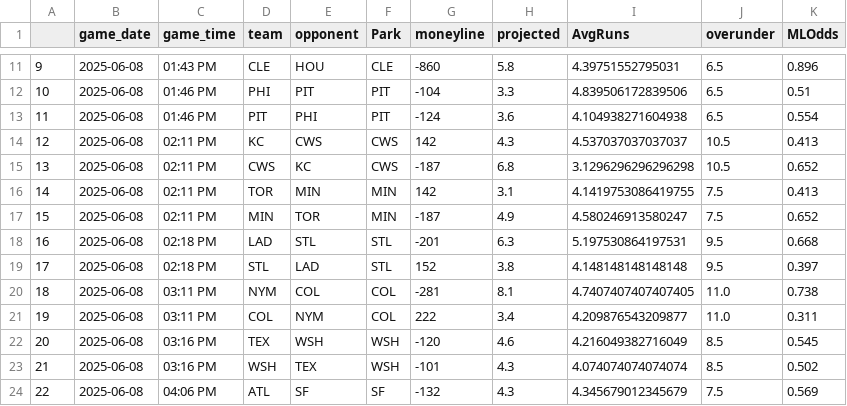
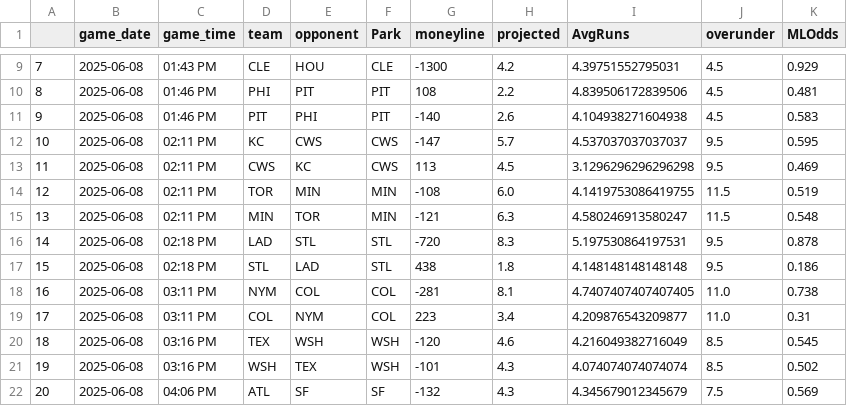
Before and after one commit to JonPGH/slateProj, a CSV file: Data/gameinfo.csv, drawn as a sheet; only a part is shown, gaps mark what is left out; addresses are those after the commit; the diff covers the shown part only; the diff names each change by its address in the sheet, - before the commit and + after, or states it on an @@ line.

Commit message:
Sync files from Google Drive to Data directory

```diff
--- a/Data/gameinfo.csv
+++ b/Data/gameinfo.csv
@@ column A renumbered from row 2 down @@
-G9 (moneyline): -860
+G9 (moneyline): -1300
-H9 (projected): 5.8
+H9 (projected): 4.2
-J9:J11 (overunder): 6.5
+J9:J11 (overunder): 4.5
-K9 (MLOdds): 0.896
+K9 (MLOdds): 0.929
-G10 (moneyline): -104
+G10 (moneyline): 108
-H10 (projected): 3.3
+H10 (projected): 2.2
-K10 (MLOdds): 0.51
+K10 (MLOdds): 0.481
-G11 (moneyline): -124
+G11 (moneyline): -140
-H11 (projected): 3.6
+H11 (projected): 2.6
-K11 (MLOdds): 0.554
+K11 (MLOdds): 0.583
-G12 (moneyline): 142
+G12 (moneyline): -147
-H12 (projected): 4.3
+H12 (projected): 5.7
-J12:J13 (overunder): 10.5
+J12:J13 (overunder): 9.5
-K12 (MLOdds): 0.413
+K12 (MLOdds): 0.595
-G13 (moneyline): -187
+G13 (moneyline): 113
-H13 (projected): 6.8
+H13 (projected): 4.5
-K13 (MLOdds): 0.652
+K13 (MLOdds): 0.469
-G14 (moneyline): 142
+G14 (moneyline): -108
-H14 (projected): 3.1
+H14 (projected): 6.0
-J14:J15 (overunder): 7.5
+J14:J15 (overunder): 11.5
-K14 (MLOdds): 0.413
+K14 (MLOdds): 0.519
-G15 (moneyline): -187
+G15 (moneyline): -121
-H15 (projected): 4.9
+H15 (projected): 6.3
-K15 (MLOdds): 0.652
+K15 (MLOdds): 0.548
-G16 (moneyline): -201
+G16 (moneyline): -720
-H16 (projected): 6.3
+H16 (projected): 8.3
-K16 (MLOdds): 0.668
+K16 (MLOdds): 0.878
-G17 (moneyline): 152
+G17 (moneyline): 438
-H17 (projected): 3.8
+H17 (projected): 1.8
-K17 (MLOdds): 0.397
+K17 (MLOdds): 0.186
-G19 (moneyline): 222
+G19 (moneyline): 223
-K19 (MLOdds): 0.311
+K19 (MLOdds): 0.31
```
Also changed, not shown: 2 removed rows and 31 edited cells elsewhere in this file, Data/Tableau_DailyPitcherProj.csv, Data/hitterData.csv, 8 other files.
